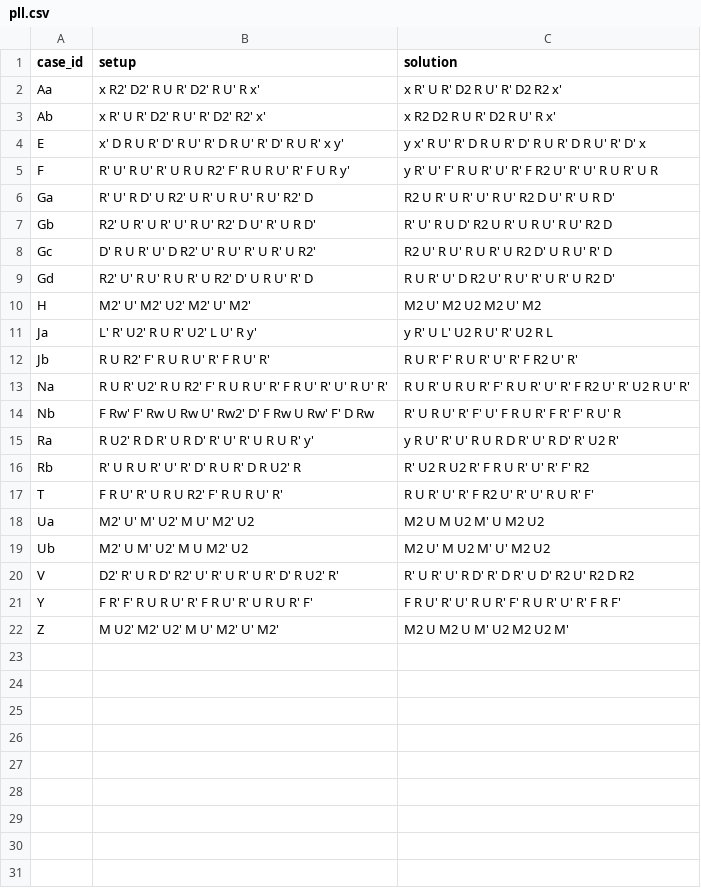
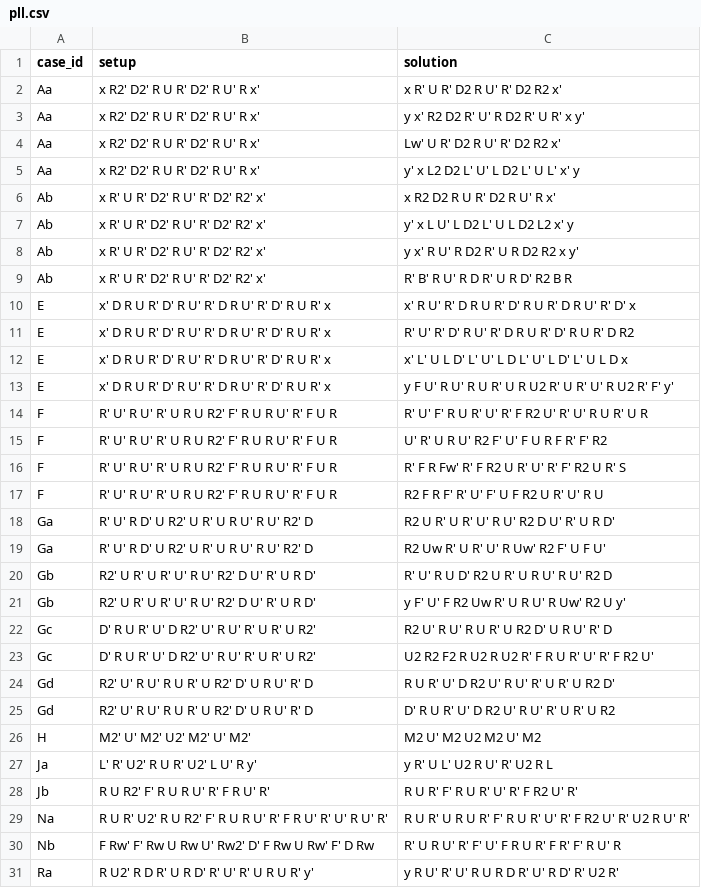
Before and after one commit to crisszkutnik/Cubitorium, a CSV file: algs/3x3_cfop/pll.csv, drawn as a sheet; only a part is shown; the shorter side is filled out with more unchanged rows.

Commit message:
chore: Add more solutions on init script (#109)

```diff
--- a/algs/3x3_cfop/pll.csv
+++ b/algs/3x3_cfop/pll.csv
@@ -2,9 +2,25 @@ case_id, setup, solution
 Aa, x R2' D2' R U R' D2' R U' R x', x R' U R' D2 R U' R' D2 R2 x'
+Aa, x R2' D2' R U R' D2' R U' R x', y x' R2 D2 R' U' R D2 R' U R' x y'
+Aa, x R2' D2' R U R' D2' R U' R x', Lw' U R' D2 R U' R' D2 R2 x'
+Aa, x R2' D2' R U R' D2' R U' R x', y' x L2 D2 L' U' L D2 L' U L' x' y
 Ab, x R' U R' D2' R U' R' D2' R2' x', x R2 D2 R U R' D2 R U' R x'
-E, x' D R U R' D' R U' R' D R U' R' D' R U R' x y', y x' R U' R' D R U R' D' R U R' D R U' R' D' x
-F, R' U' R U' R' U R U R2' F' R U R U' R' F U R y', y R' U' F' R U R' U' R' F R2 U' R' U' R U R' U R
+Ab, x R' U R' D2' R U' R' D2' R2' x', y' x L U' L D2 L' U L D2 L2 x' y
+Ab, x R' U R' D2' R U' R' D2' R2' x', y x' R U' R D2 R' U R D2 R2 x y'
+Ab, x R' U R' D2' R U' R' D2' R2' x', R' B' R U' R D R' U R D' R2 B R
+E, x' D R U R' D' R U' R' D R U' R' D' R U R' x, x' R U' R' D R U R' D' R U R' D R U' R' D' x
+E, x' D R U R' D' R U' R' D R U' R' D' R U R' x, R' U' R' D' R U' R' D R U R' D' R U R' D R2
+E, x' D R U R' D' R U' R' D R U' R' D' R U R' x, x' L' U L D' L' U' L D L' U' L D' L' U L D x
+E, x' D R U R' D' R U' R' D R U' R' D' R U R' x, y F U' R U' R U R' U R U2 R' U R' U' R U2 R' F' y'
+F, R' U' R U' R' U R U R2' F' R U R U' R' F U R, R' U' F' R U R' U' R' F R2 U' R' U' R U R' U R
+F, R' U' R U' R' U R U R2' F' R U R U' R' F U R, U' R' U R U' R2 F' U' F U R F R' F' R2
+F, R' U' R U' R' U R U R2' F' R U R U' R' F U R, R' F R Fw' R' F R2 U R' U' R' F' R2 U R' S
+F, R' U' R U' R' U R U R2' F' R U R U' R' F U R, R2 F R F' R' U' F' U F R2 U R' U' R U
 Ga, R' U' R D' U R2' U R' U R U' R U' R2' D, R2 U R' U R' U' R U' R2 D U' R' U R D'
+Ga, R' U' R D' U R2' U R' U R U' R U' R2' D, R2 Uw R' U R' U' R Uw' R2 F' U F U'
 Gb, R2' U R' U R' U' R U' R2' D U' R' U R D', R' U' R U D' R2 U R' U R U' R U' R2 D
+Gb, R2' U R' U R' U' R U' R2' D U' R' U R D', y F' U' F R2 Uw R' U R U' R Uw' R2 U y'
 Gc, D' R U R' U' D R2' U' R U' R' U R' U R2', R2 U' R U' R U R' U R2 D' U R U' R' D
+Gc, D' R U R' U' D R2' U' R U' R' U R' U R2', U2 R2 F2 R U2 R U2 R' F R U R' U' R' F R2 U'
 Gd, R2' U' R U' R U R' U R2' D' U R U' R' D, R U R' U' D R2 U' R U' R' U R' U R2 D'
+Gd, R2' U' R U' R U R' U R2' D' U R U' R' D, D' R U R' U' D R2 U' R U' R' U R' U R2
 H, M2' U' M2' U2' M2' U' M2', M2 U' M2 U2 M2 U' M2
```
Also changed, not shown: 1 other file.
